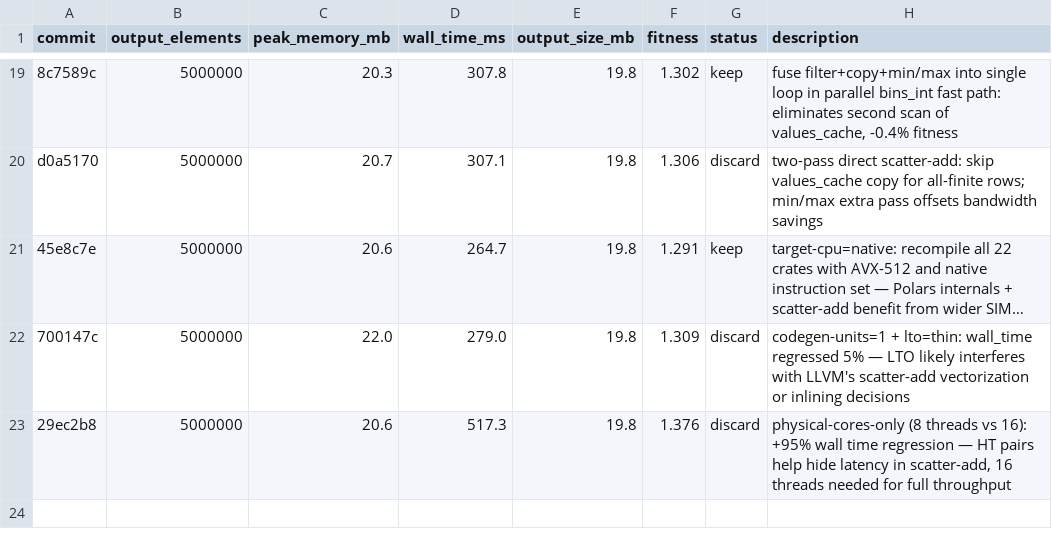
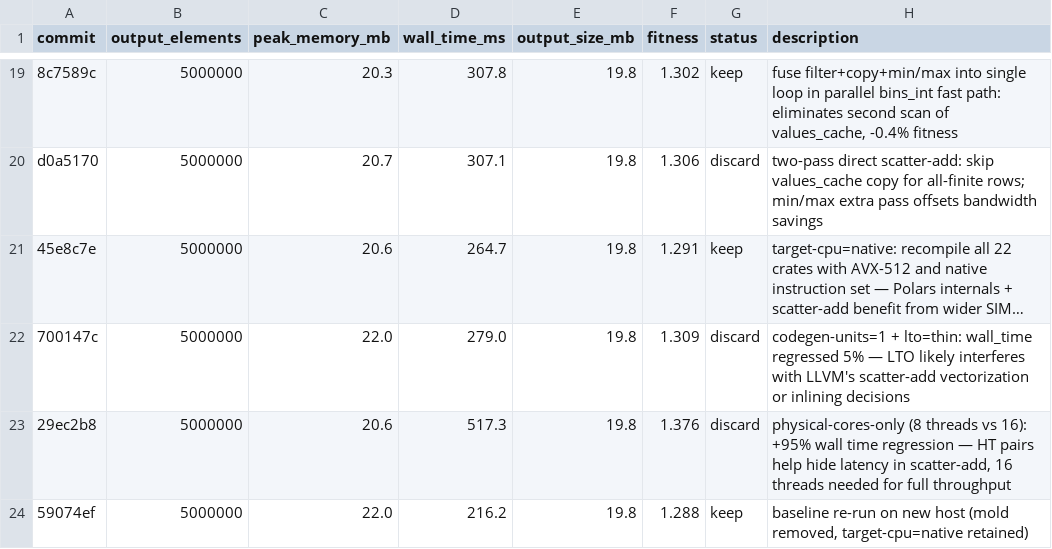
Before and after one commit to bjhardcastle/polars-vec-ops, a TSV file: results.tsv, drawn as a sheet; only a part is shown, gaps mark what is left out; long unchanged cells end in ….

Commit message:
log: baseline re-run on new host: 216.2ms / 22.0MB / fitness 1.288

```diff
--- a/results.tsv
+++ b/results.tsv
@@ -23 +23,2 @@ d0a5170	5000000	20.7	307.1	19.8	1.306	discard	two-pass direct scatter-add: skip
 29ec2b8	5000000	20.6	517.3	19.8	1.376	discard	physical-cores-only (8 threads vs 16): +95% wall time regression — HT pairs help hide latency in scatter-add, 16 threads needed for full throughput
+59074ef	5000000	22.0	216.2	19.8	1.288	keep	baseline re-run on new host (mold removed, target-cpu=native retained)
```
